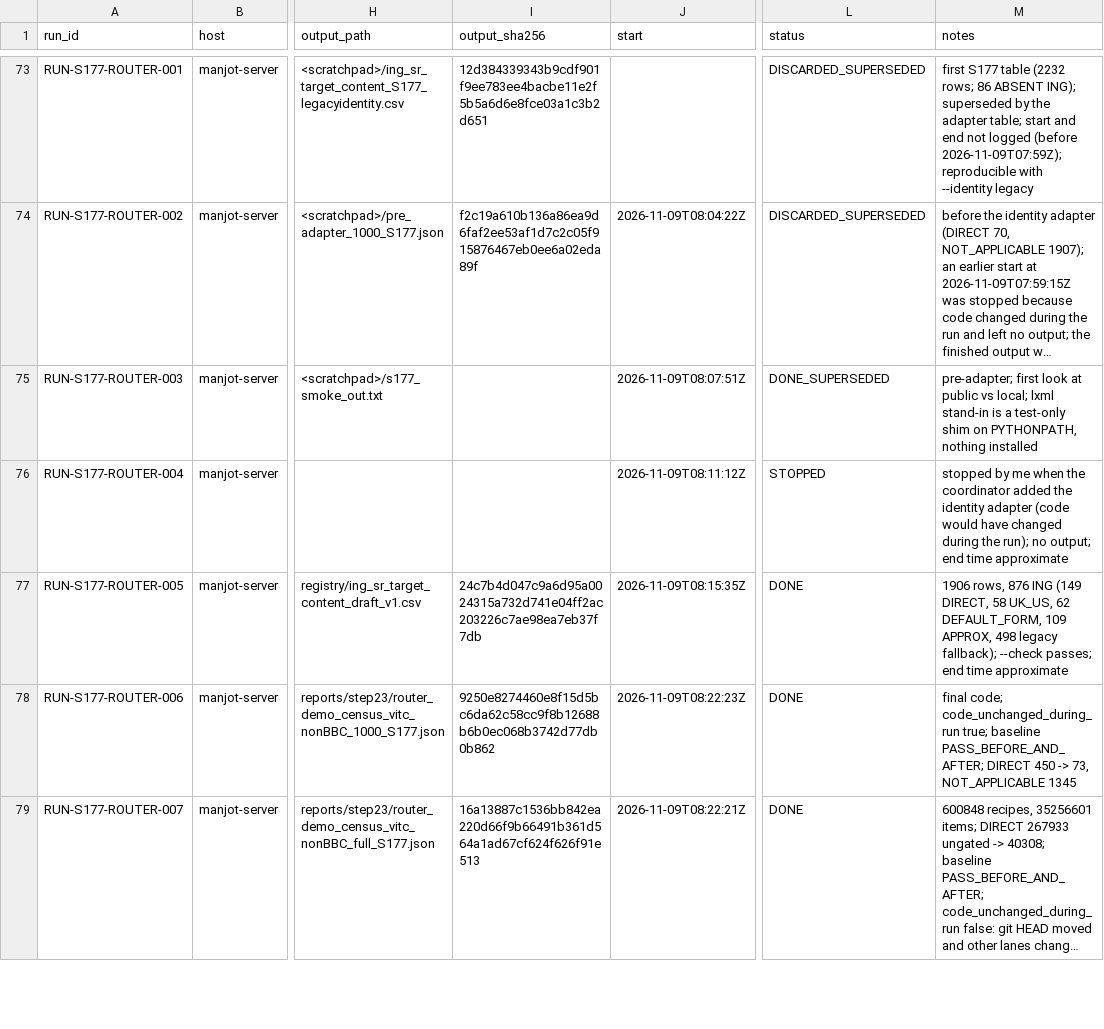
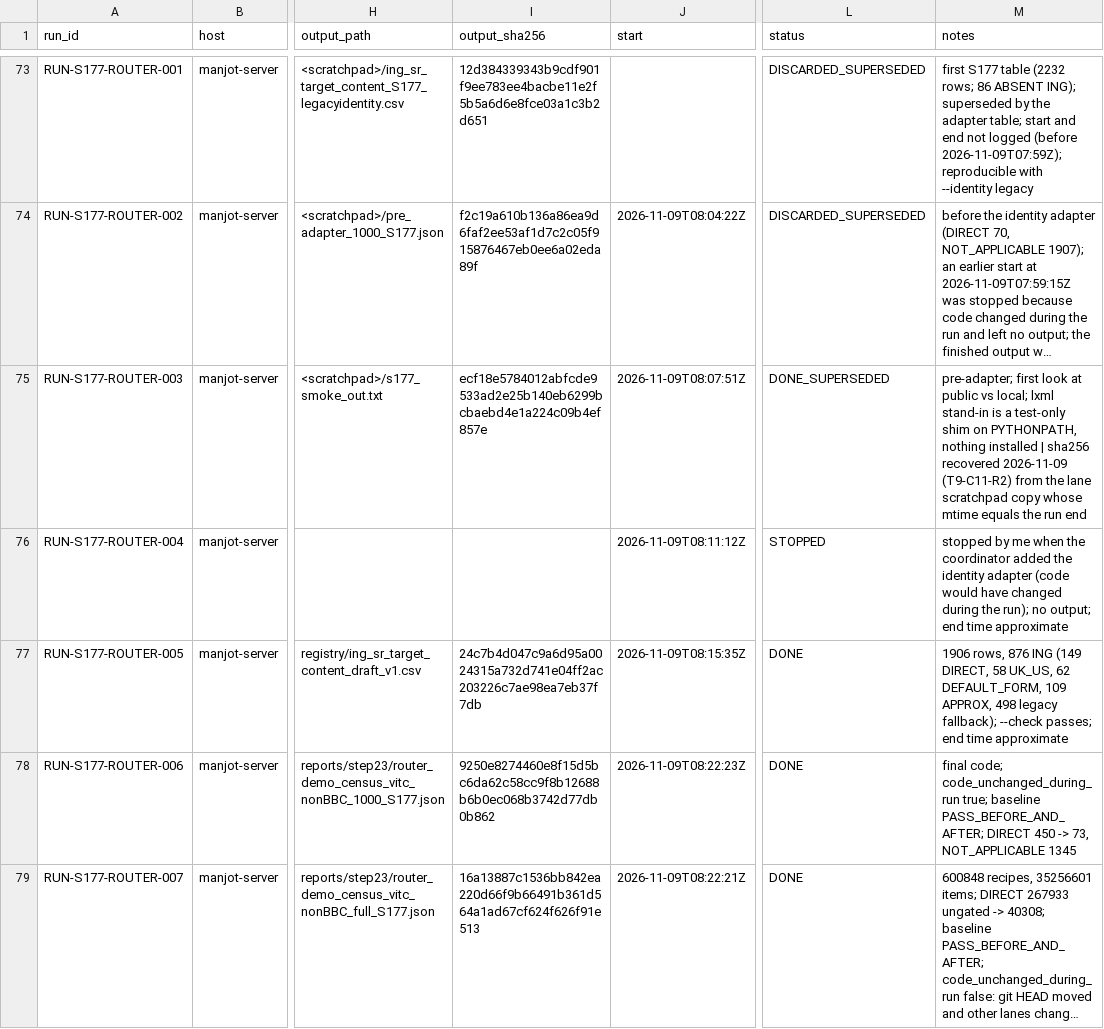
Before and after one commit to kushiiitd05/culinarystate, a CSV file: registry/compute_runs_v1.csv, drawn as a sheet; only a part is shown, gaps mark what is left out; long unchanged cells end in …; the diff covers the shown part only; the diff names each change by its address in the sheet, - before the commit and + after, or states it on an @@ line.

```diff
--- a/registry/compute_runs_v1.csv
+++ b/registry/compute_runs_v1.csv
-I75 (output_sha256): (empty)
+I75 (output_sha256): ecf18e5784012abfcde9533ad2e25b140eb6299bcbaebd4e1a224c09b4ef857e
-M75 (notes): …nothing installed
+M75 (notes): …nothing installed | sha256 recovered 2026-11-09 (T9-C11-R2) from the lane scratchpad copy whose mtime equals the run end
```
Also changed, not shown: 5 added rows and 2 edited cells elsewhere in this file, 24 other files.
